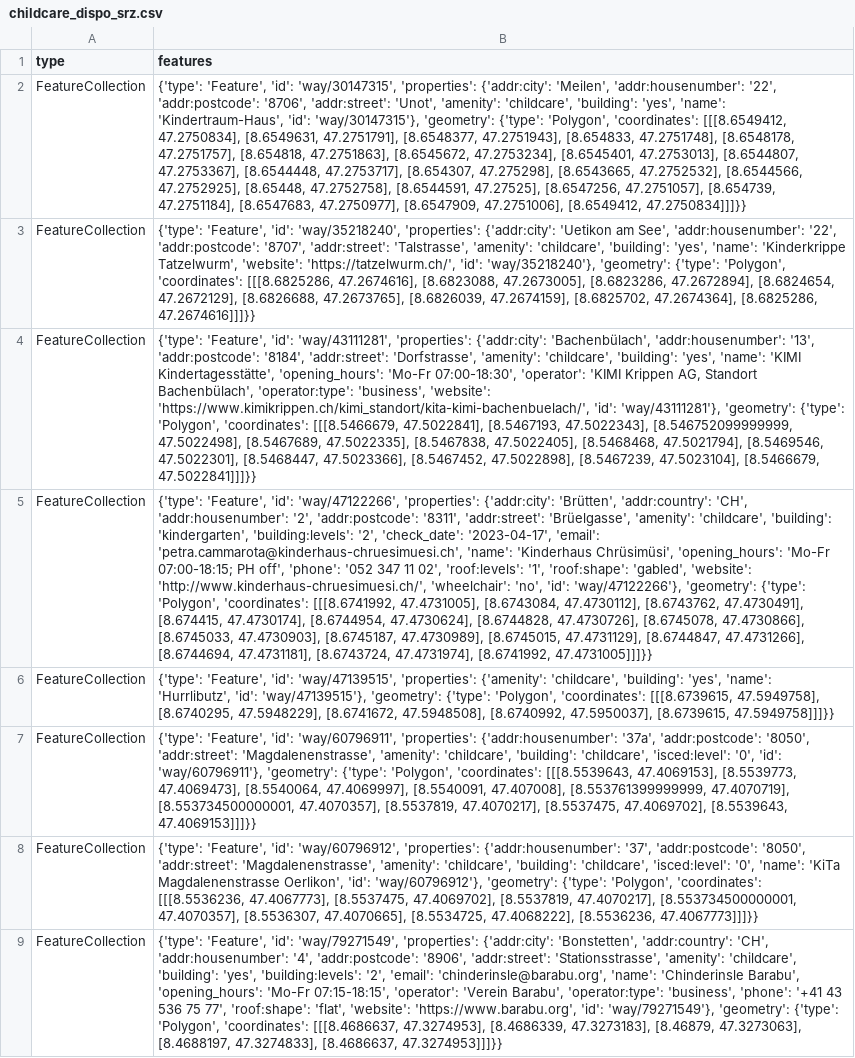
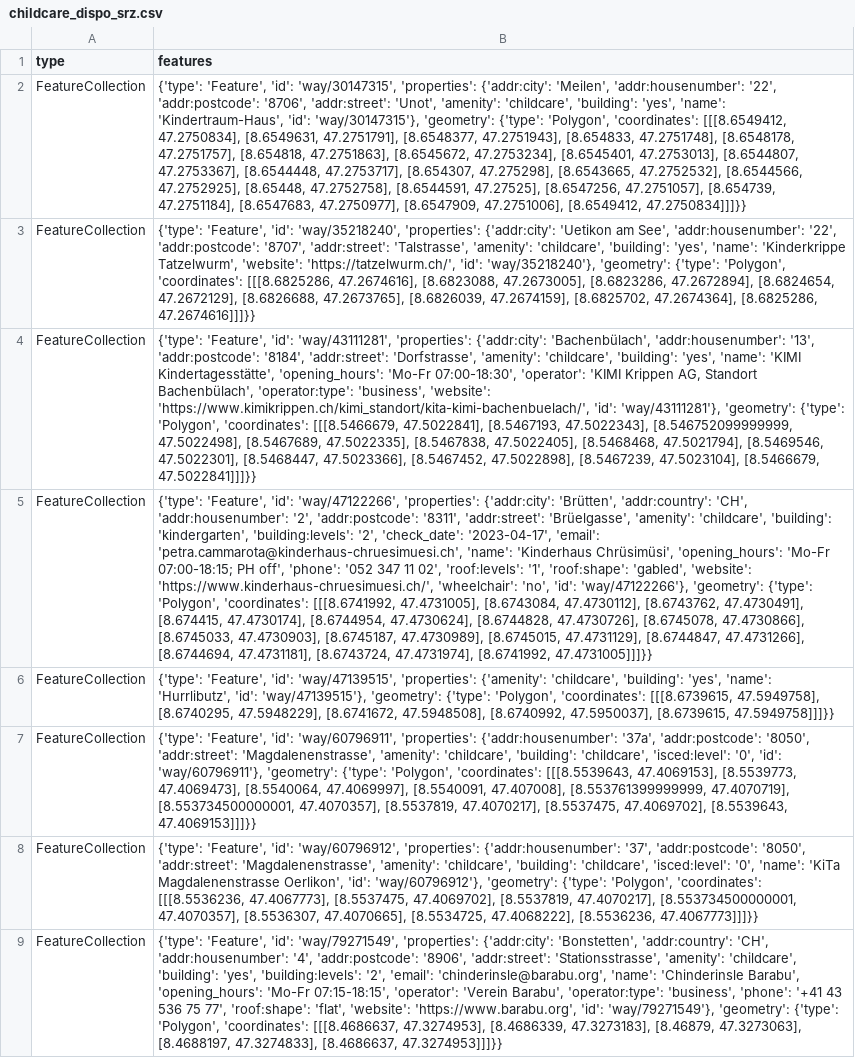
Before and after one commit to OpenBracketsCH/rescue-data, a CSV file: data/csv/childcare/childcare_dispo_srz.csv, drawn as a sheet; only a part is shown; the diff names each change by its address in the sheet, - before the commit and + after, or states it on an @@ line.

```diff
--- a/data/csv/childcare/childcare_dispo_srz.csv
+++ b/data/csv/childcare/childcare_dispo_srz.csv
-B5 (features): …'gabled', 'website': 'http://www.kinderhaus-chruesimuesi.ch/', 'wheelchair': 'no',…
+B5 (features): …'gabled', 'website': 'https://www.kinderhaus-chruesimuesi.ch/', 'wheelchair': 'no',…
```
Also changed, not shown: data/csv/childcare/childcare_kt_zh.csv, 1 other file.
